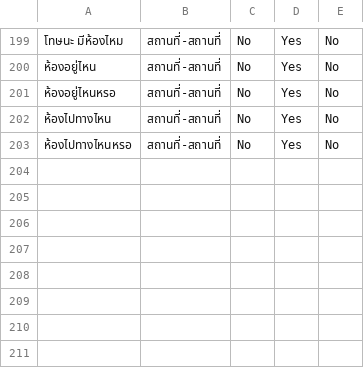
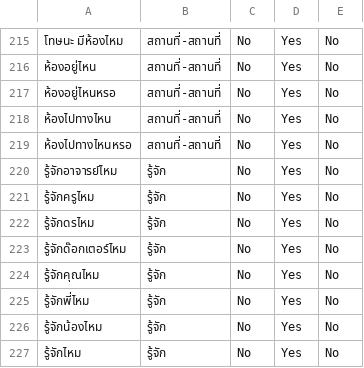
Before and after one commit to fobibot/FOBI-Robot, a CSV file: New_ML/Datasets_G_NewLabel.csv, drawn as a sheet; only a part is shown, gaps mark what is left out; the diff covers the shown part only; the diff names each change by its address in the sheet, - before the commit and + after, or states it on an @@ line.

```diff
--- a/New_ML/Datasets_G_NewLabel.csv
+++ b/New_ML/Datasets_G_NewLabel.csv
+row 220: รู้จักอาจารย์ไหม | รู้จัก | No | Yes | No
+row 221: รู้จักครูไหม | รู้จัก | No | Yes | No
+row 222: รู้จักดรไหม | รู้จัก | No | Yes | No
+row 223: รู้จักด๊อกเตอร์ไหม | รู้จัก | No | Yes | No
+row 224: รู้จักคุณไหม | รู้จัก | No | Yes | No
+row 225: รู้จักพี่ไหม | รู้จัก | No | Yes | No
+row 226: รู้จักน้องไหม | รู้จัก | No | Yes | No
+row 227: รู้จักไหม | รู้จัก | No | Yes | No
```
Also changed, not shown: 16 added rows elsewhere in this file, 5 other files.
